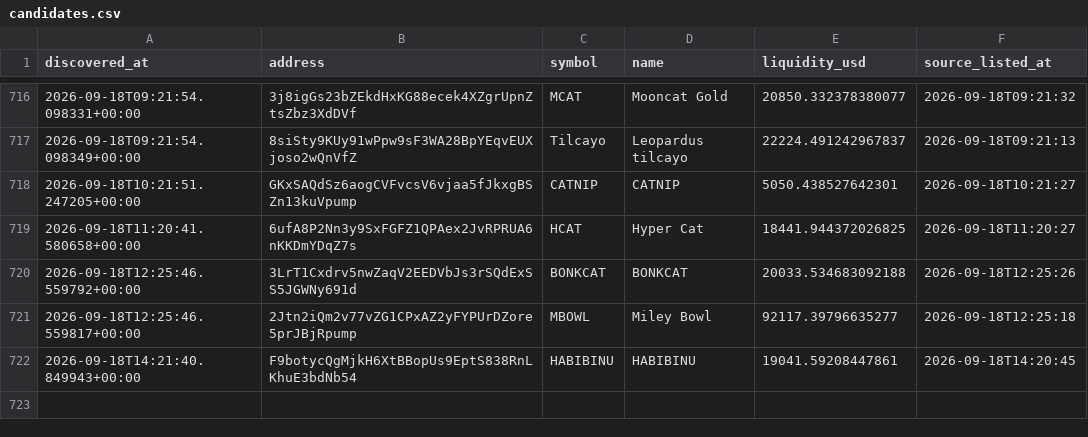
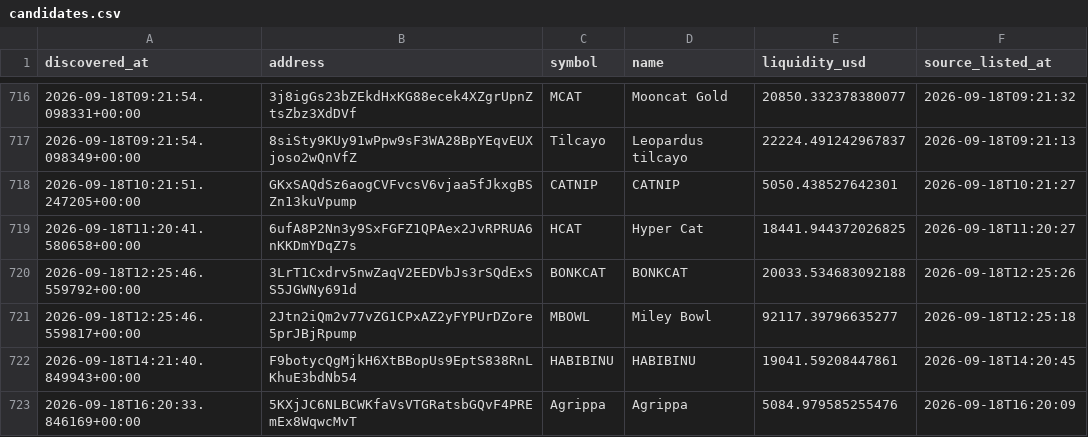
Before and after one commit to abdulrazakusman1029-ux/Nova, a CSV file: data/candidates.csv, drawn as a sheet; only a part is shown, gaps mark what is left out; the diff names each change by its address in the sheet, - before the commit and + after, or states it on an @@ line.

```diff
--- a/data/candidates.csv
+++ b/data/candidates.csv
+row 723: 2026-09-18T16:20:33.846169+00:00 | 5KXjJC6NLBCWKfaVsVTGRatsbGQvF4PREmEx8WqwcMvT | Agrippa | Agrippa | 5084.979585255476 | 2026-09-18T16:20:09
```
Also changed, not shown: 2 other files.
